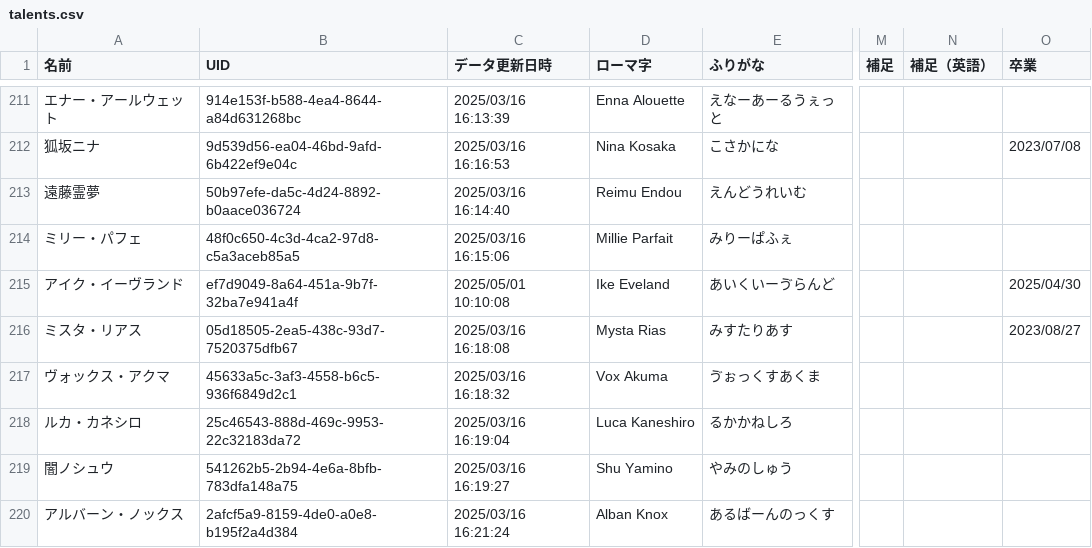
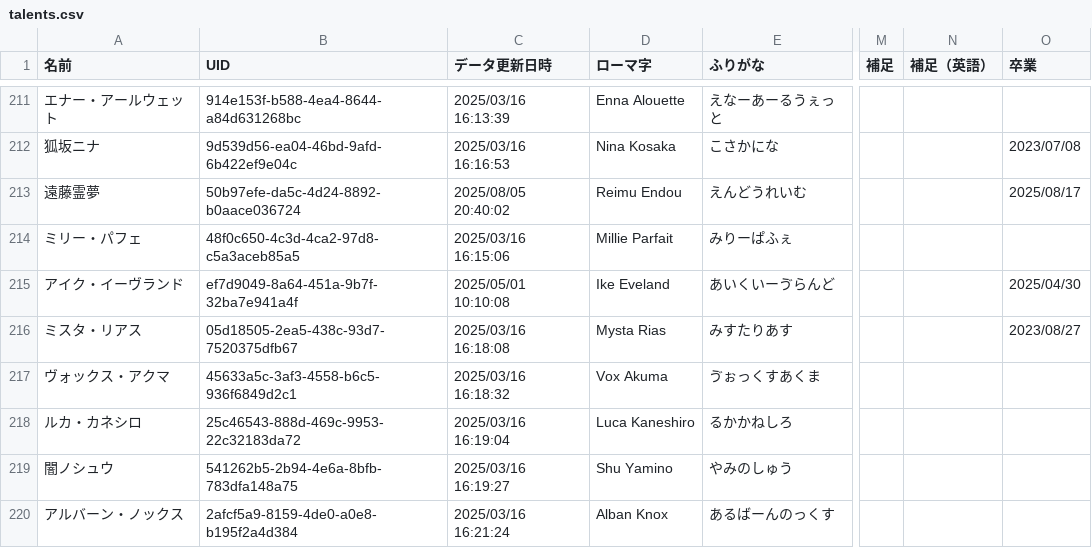
Before and after one commit to magicien/Nij.iCal, a CSV file: data/talents.csv, drawn as a sheet; only a part is shown, gaps mark what is left out; the diff names each change by its address in the sheet, - before the commit and + after, or states it on an @@ line.

```diff
--- a/data/talents.csv
+++ b/data/talents.csv
-C213 (データ更新日時): 2025/03/16 16:14:40
+C213 (データ更新日時): 2025/08/05 20:40:02
-O213 (卒業): (empty)
+O213 (卒業): 2025/08/17
```
Also changed, not shown: 4 other files.
